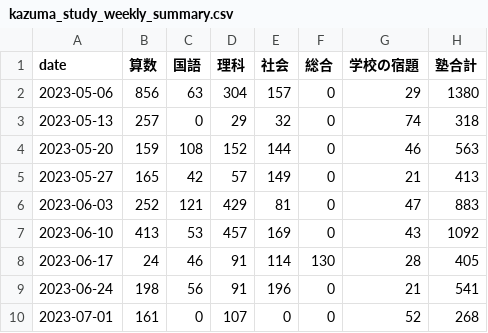
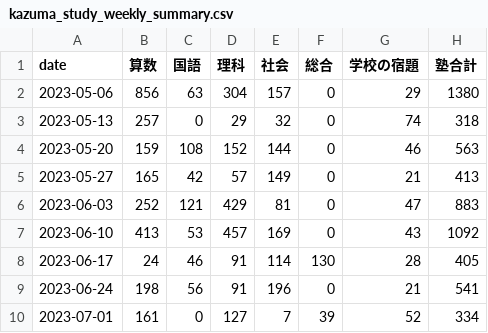
Before and after one commit to mustangsally1973/mustangasally1973.github.io, a CSV file: data/kazuma_study_weekly_summary.csv, drawn as a sheet.

```diff
--- a/data/kazuma_study_weekly_summary.csv
+++ b/data/kazuma_study_weekly_summary.csv
@@ -9,2 +9,2 @@ date,算数,国語,理科,社会,総合,学校の宿題,塾合計
 2023-06-24,198,56,91,196,0,21,541
-2023-07-01,161,0,107,0,0,52,268
+2023-07-01,161,0,127,7,39,52,334
```
Also changed, not shown: data/kazuma_study_daily_summary.csv, data/kazuma_study_recode.csv, 1 other file.
